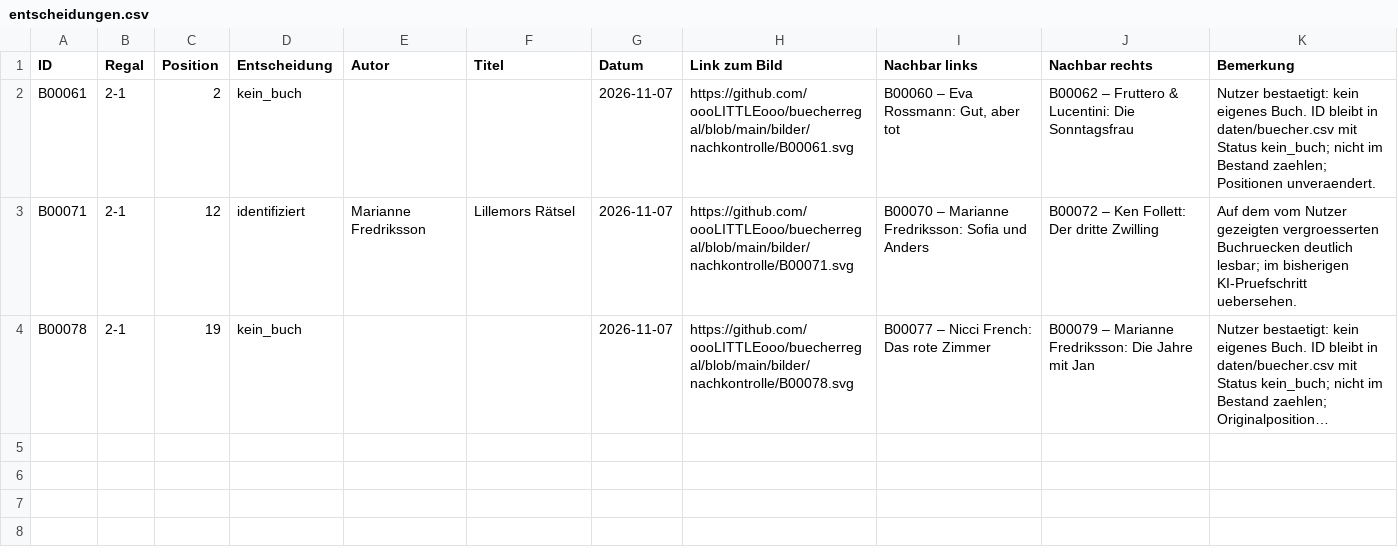
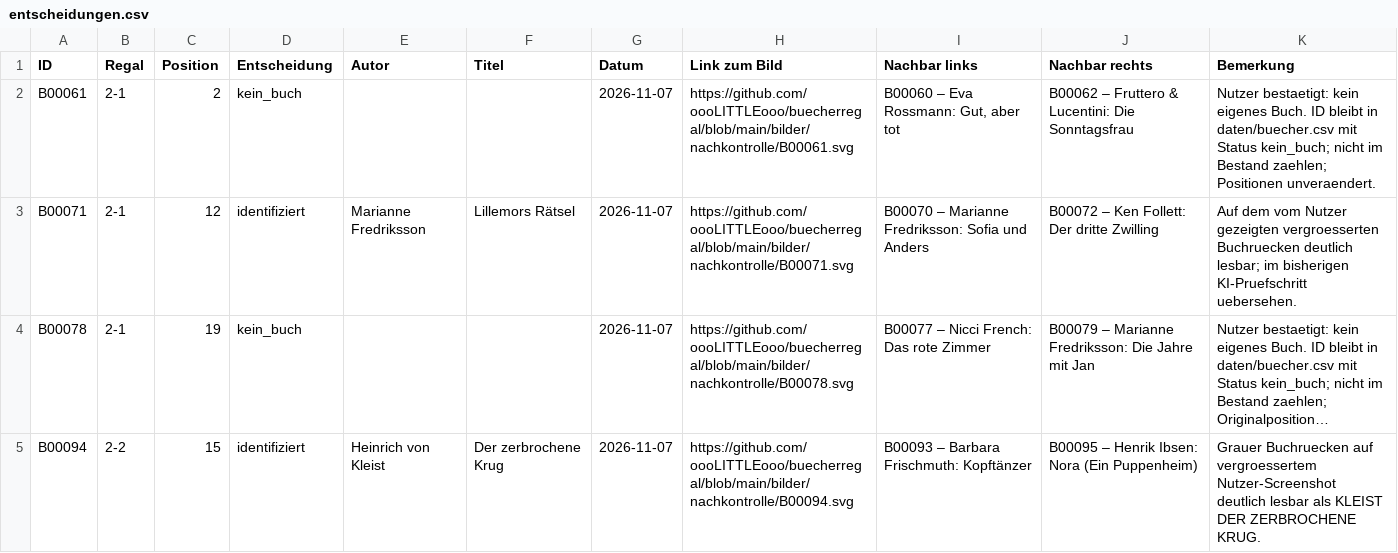
Before and after one commit to oooLITTLEooo/buecherregal, a CSV file: daten/nachkontrolle/entscheidungen.csv, drawn as a sheet; long unchanged cells end in …; the diff names each change by its address in the sheet, - before the commit and + after, or states it on an @@ line.

Commit message:
B00094 Kleist erkannt und Nachkontrolle-Zoom aus Git-Originalpixeln automatisiert

```diff
--- a/daten/nachkontrolle/entscheidungen.csv
+++ b/daten/nachkontrolle/entscheidungen.csv
+row 5: B00094 | 2-2 | 15 | identifiziert | Heinrich von Kleist | Der zerbrochene Krug | 2026-11-07 | https://github.com/oooLITTLEooo/buecherregal/blob/main/bilder/nachkontrolle/B00094.svg | B00093 – Barbara Frischmuth: Kopftänzer | B00095 – Henrik Ibsen: Nora (Ein Puppenheim) | Grauer Buchruecken auf vergroessertem Nutzer-Screenshot deutlich lesbar als KLEIST DER ZERBROCHENE KRUG.
```
Also changed, not shown: daten/buecher.csv, daten/nachkontrolle/erkannt.csv, 6 other files.
